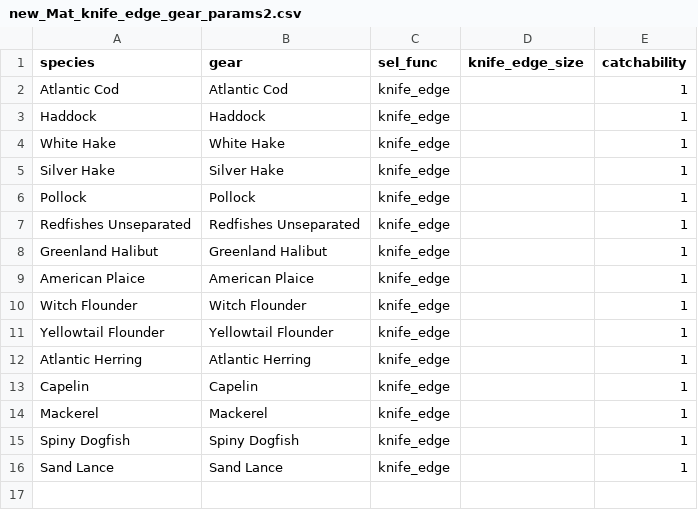
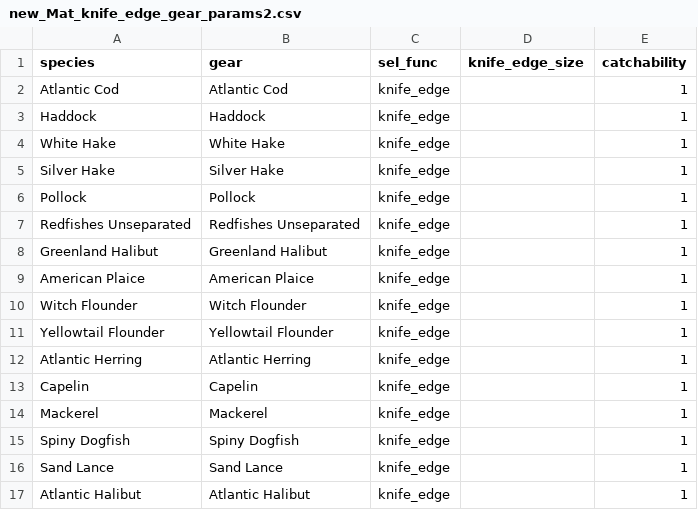
Before and after one commit to Ezekiel-Adekoya/ESS_Restructured, a CSV file: Ess_data/new_Mat_knife_edge_gear_params2.csv, drawn as a sheet.

```diff
--- a/Ess_data/new_Mat_knife_edge_gear_params2.csv
+++ b/Ess_data/new_Mat_knife_edge_gear_params2.csv
@@ -16 +16,2 @@ Spiny Dogfish,Spiny Dogfish,knife_edge,,1
 Sand Lance,Sand Lance,knife_edge,,1
+Atlantic Halibut,Atlantic Halibut,knife_edge,,1
```
Also changed, not shown: Ess_data/Alida_new_cleaned_Qaj_Biomass.csv, Ess_data/new_ESS_species_params.csv, 14 other files.
